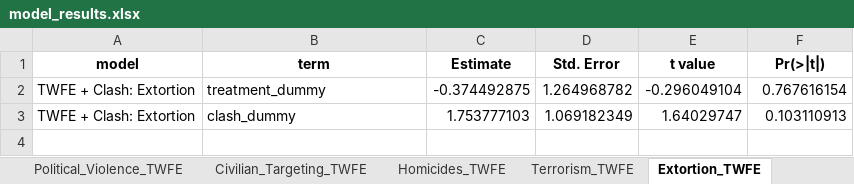
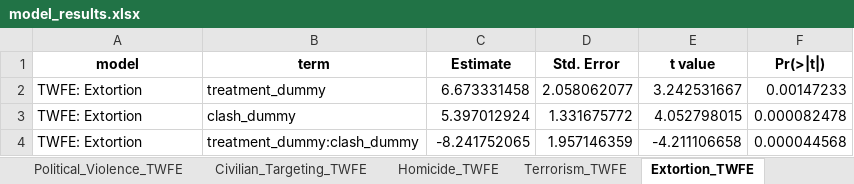
Before and after one commit to Daniel-Navarro-M/-I-m-Paz-Total_replication, an Excel workbook: output/tables/model_results.xlsx, sheet Extortion_TWFE, drawn as a sheet; values as stored, in another font and other column widths than the file's, no borders; the diff names each change by its address in the sheet, - before the commit and + after, or states it on an @@ line.

Commit message:
models refactoring and timeseries fix

```diff
--- a/output/tables/model_results.xlsx (sheet Extortion_TWFE)
+++ b/output/tables/model_results.xlsx (sheet Extortion_TWFE)
-sheet tab: Homicides_TWFE
+sheet tab: Homicide_TWFE
-A2:A3 (model): TWFE + Clash: Extortion
+A2:A3 (model): TWFE: Extortion
-C2 (Estimate): -0.374492875
+C2 (Estimate): 6.673331458
-D2 (Std. Error): 1.264968782
+D2 (Std. Error): 2.058062077
-E2 (t value): -0.296049104
+E2 (t value): 3.242531667
-F2 (Pr(>|t|)): 0.767616154
+F2 (Pr(>|t|)): 0.00147233
-C3 (Estimate): 1.753777103
+C3 (Estimate): 5.397012924
-D3 (Std. Error): 1.069182349
+D3 (Std. Error): 1.331675772
-E3 (t value): 1.64029747
+E3 (t value): 4.052798015
-F3 (Pr(>|t|)): 0.103110913
+F3 (Pr(>|t|)): 0.000082478
+row 4: TWFE: Extortion | treatment_dummy:clash_dummy | -8.241752065 | 1.957146359 | -4.211106658 | 0.000044568
```
Also changed, not shown: sheet Extortion_OLS, sheet Terrorism_OLS, sheet Political_Violence_OLS, sheet Civilian_Targeting_OLS, sheet Terrorism_TWFE, sheet Terrorism_FE, 9 more sheets, other sheet tabs, output/tables/variable_dictionary.xlsx, 30 other files.
